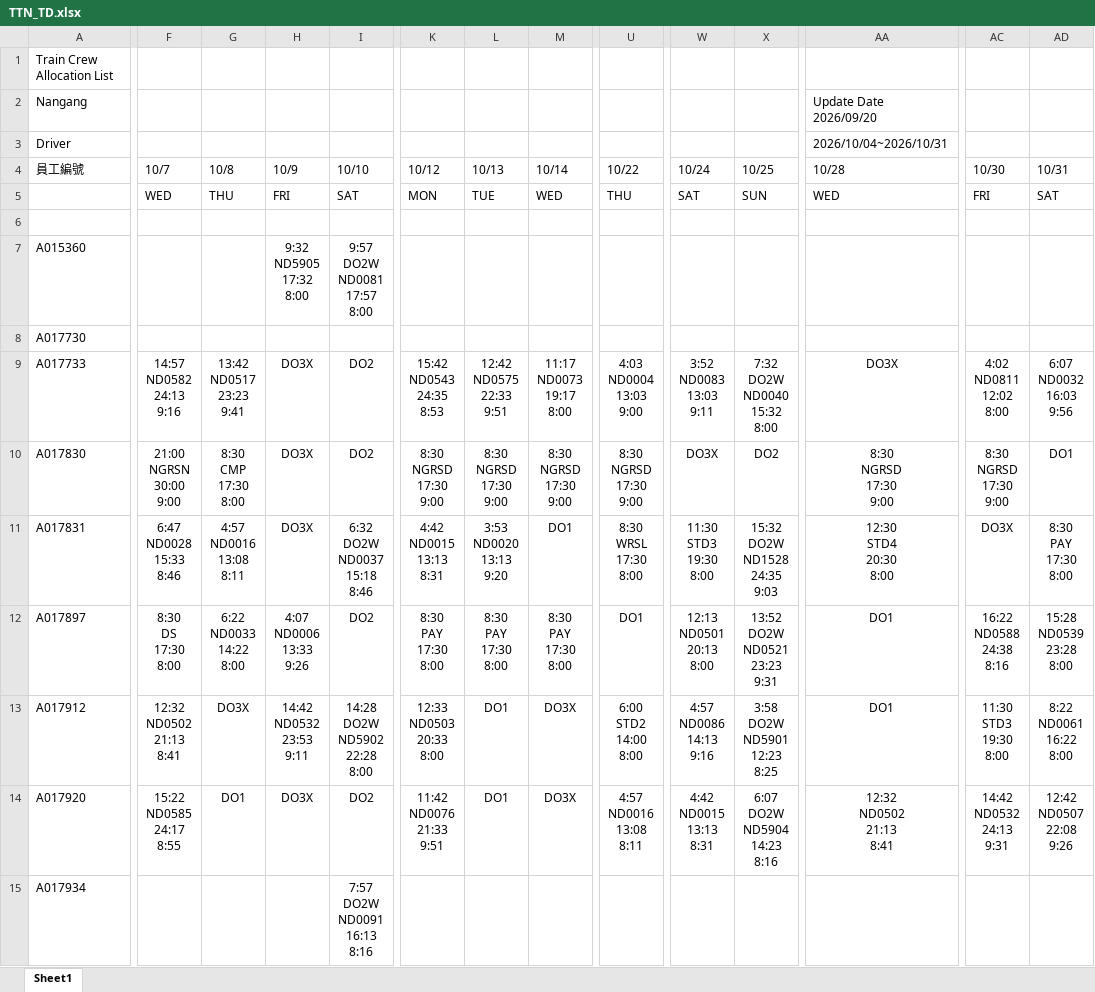
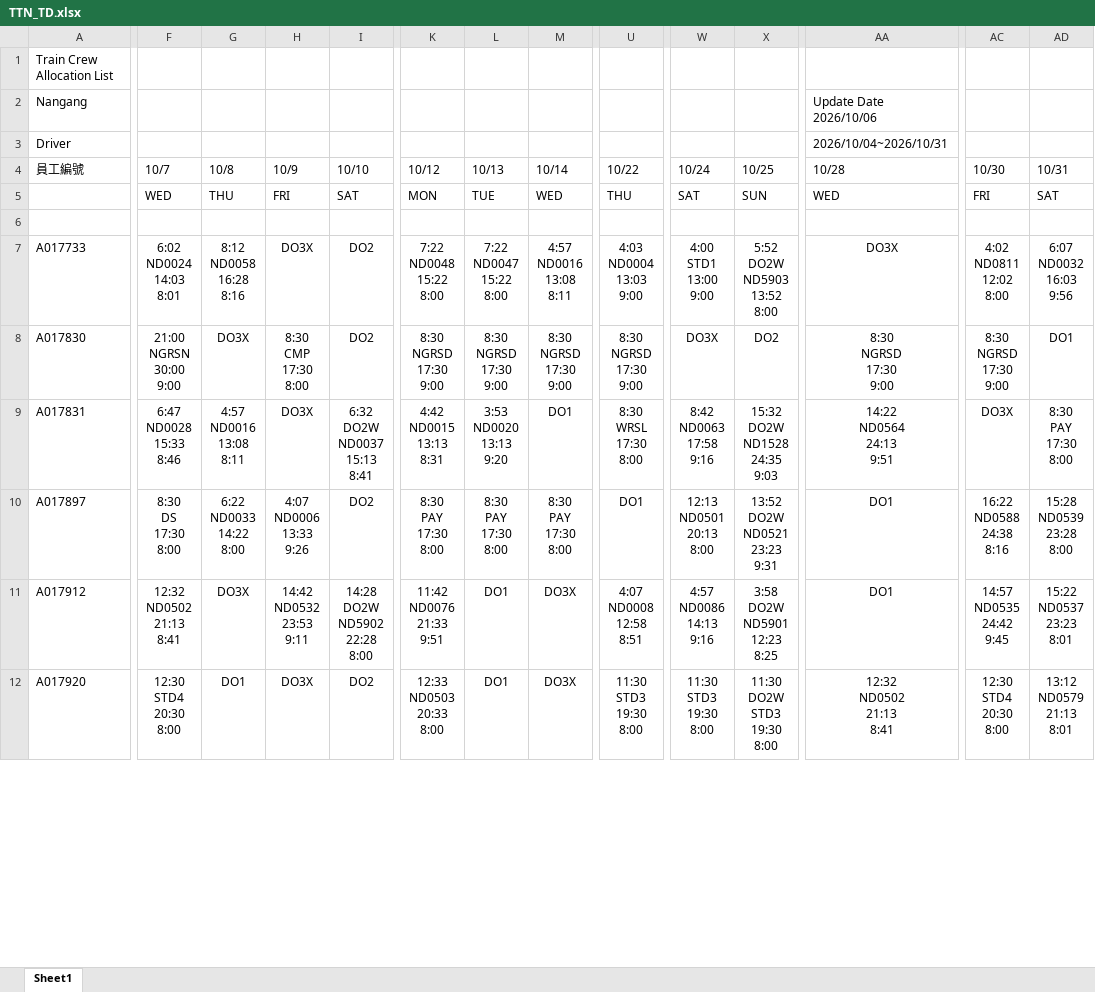
Before and after one commit to leooel911/TTN-duty, an Excel workbook: data/TTN/最新版班表/2026-10/TTN_TD.xlsx, sheet Sheet1, drawn as a sheet; only a part is shown, gaps mark what is left out; values as stored, in another font and other column widths than the file's, no borders; removed rows and columns are numbered as before the commit, all else as after; rows hold the shown columns only; ↵ is a line break in a cell; the diff covers the shown part only; the diff names each change by its address in the sheet, - before the commit and + after, or states it on an @@ line.

```diff
--- a/data/TTN/最新版班表/2026-10/TTN_TD.xlsx (sheet Sheet1)
+++ b/data/TTN/最新版班表/2026-10/TTN_TD.xlsx (sheet Sheet1)
-AA2 (10/28): Update Date 2026/09/20
+AA2 (10/28): Update Date 2026/10/06
-row 7: A015360 |  |  | 9:32 ↵ ND5905 ↵ 17:32 ↵ 8:00 | 9:57 ↵ DO2W ↵ ND0081 ↵ 17:57 ↵ 8:00
-row 8: A017730
-F7 (10/7): 14:57 ↵ ND0582 ↵ 24:13 ↵ 9:16
+F7 (10/7): 6:02 ↵ ND0024 ↵ 14:03 ↵ 8:01
-G7 (10/8): 13:42 ↵ ND0517 ↵ 23:23 ↵ 9:41
+G7 (10/8): 8:12 ↵ ND0058 ↵ 16:28 ↵ 8:16
-K7 (10/12): 15:42 ↵ ND0543 ↵ 24:35 ↵ 8:53
+K7 (10/12): 7:22 ↵ ND0048 ↵ 15:22 ↵ 8:00
-L7 (10/13): 12:42 ↵ ND0575 ↵ 22:33 ↵ 9:51
+L7 (10/13): 7:22 ↵ ND0047 ↵ 15:22 ↵ 8:00
-M7 (10/14): 11:17 ↵ ND0073 ↵ 19:17 ↵ 8:00
+M7 (10/14): 4:57 ↵ ND0016 ↵ 13:08 ↵ 8:11
-W7 (10/24): 3:52 ↵ ND0083 ↵ 13:03 ↵ 9:11
+W7 (10/24): 4:00 ↵ STD1 ↵ 13:00 ↵ 9:00
-X7 (10/25): 7:32 ↵ DO2W ↵ ND0040 ↵ 15:32 ↵ 8:00
+X7 (10/25): 5:52 ↵ DO2W ↵ ND5903 ↵ 13:52 ↵ 8:00
-G8 (10/8): 8:30 ↵ CMP ↵ 17:30 ↵ 8:00
+G8 (10/8): DO3X
-H8 (10/9): DO3X
+H8 (10/9): 8:30 ↵ CMP ↵ 17:30 ↵ 8:00
-I9 (10/10): 6:32 ↵ DO2W ↵ ND0037 ↵ 15:18 ↵ 8:46
+I9 (10/10): 6:32 ↵ DO2W ↵ ND0037 ↵ 15:13 ↵ 8:41
-W9 (10/24): 11:30 ↵ STD3 ↵ 19:30 ↵ 8:00
+W9 (10/24): 8:42 ↵ ND0063 ↵ 17:58 ↵ 9:16
-AA9 (10/28): 12:30 ↵ STD4 ↵ 20:30 ↵ 8:00
+AA9 (10/28): 14:22 ↵ ND0564 ↵ 24:13 ↵ 9:51
-K11 (10/12): 12:33 ↵ ND0503 ↵ 20:33 ↵ 8:00
+K11 (10/12): 11:42 ↵ ND0076 ↵ 21:33 ↵ 9:51
-U11 (10/22): 6:00 ↵ STD2 ↵ 14:00 ↵ 8:00
+U11 (10/22): 4:07 ↵ ND0008 ↵ 12:58 ↵ 8:51
-AC11 (10/30): 11:30 ↵ STD3 ↵ 19:30 ↵ 8:00
+AC11 (10/30): 14:57 ↵ ND0535 ↵ 24:42 ↵ 9:45
-AD11 (10/31): 8:22 ↵ ND0061 ↵ 16:22 ↵ 8:00
+AD11 (10/31): 15:22 ↵ ND0537 ↵ 23:23 ↵ 8:01
-F12 (10/7): 15:22 ↵ ND0585 ↵ 24:17 ↵ 8:55
+F12 (10/7): 12:30 ↵ STD4 ↵ 20:30 ↵ 8:00
-K12 (10/12): 11:42 ↵ ND0076 ↵ 21:33 ↵ 9:51
+K12 (10/12): 12:33 ↵ ND0503 ↵ 20:33 ↵ 8:00
-U12 (10/22): 4:57 ↵ ND0016 ↵ 13:08 ↵ 8:11
+U12 (10/22): 11:30 ↵ STD3 ↵ 19:30 ↵ 8:00
-W12 (10/24): 4:42 ↵ ND0015 ↵ 13:13 ↵ 8:31
+W12 (10/24): 11:30 ↵ STD3 ↵ 19:30 ↵ 8:00
-X12 (10/25): 6:07 ↵ DO2W ↵ ND5904 ↵ 14:23 ↵ 8:16
+X12 (10/25): 11:30 ↵ DO2W ↵ STD3 ↵ 19:30 ↵ 8:00
-AC12 (10/30): 14:42 ↵ ND0532 ↵ 24:13 ↵ 9:31
+AC12 (10/30): 12:30 ↵ STD4 ↵ 20:30 ↵ 8:00
-AD12 (10/31): 12:42 ↵ ND0507 ↵ 22:08 ↵ 9:26
+AD12 (10/31): 13:12 ↵ ND0579 ↵ 21:13 ↵ 8:01
-row 15: A017934 |  |  |  | 7:57 ↵ DO2W ↵ ND0091 ↵ 16:13 ↵ 8:16
```
Also changed, not shown: 4 removed rows and 495 edited cells elsewhere in this sheet, data/TTC/最新版班表/2026-10/TTC_TA.xlsx, data/TTC/最新版班表/2026-10/TTC_TD.xlsx, 12 other files.
